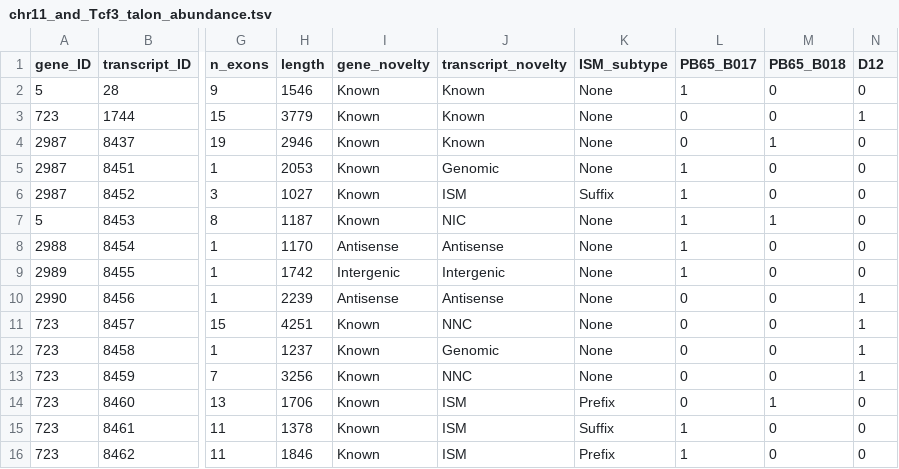
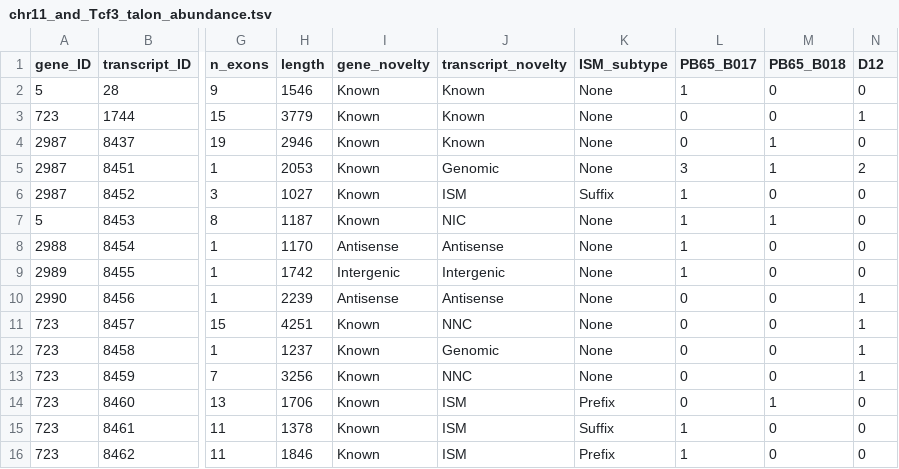
Before and after one commit to mortazavilab/swan_vis, a TSV file: tutorials/data/chr11_and_Tcf3_talon_abundance.tsv, drawn as a sheet; only a part is shown, gaps mark what is left out; the diff names each change by its address in the sheet, - before the commit and + after, or states it on an @@ line.

```diff
--- a/tutorials/data/chr11_and_Tcf3_talon_abundance.tsv
+++ b/tutorials/data/chr11_and_Tcf3_talon_abundance.tsv
-L5 (PB65_B017): 1
+L5 (PB65_B017): 3
-M5 (PB65_B018): 0
+M5 (PB65_B018): 1
-N5 (D12): 0
+N5 (D12): 2
```
Also changed, not shown: 3 other files.
